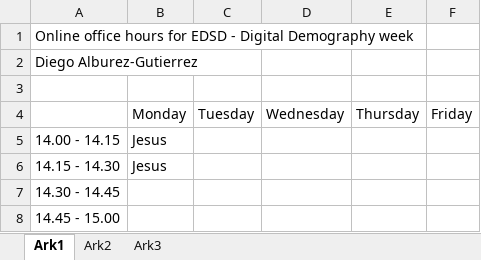
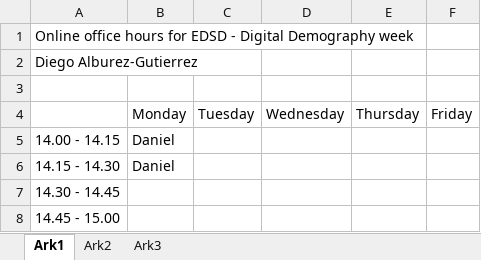
Before and after one commit to jomuzhi/EDSD20_digital_demography, an Excel workbook: Office hours/EDSD - Digital Demography office hours.xlsx, sheet Ark1, drawn as a sheet; values as stored, in another font and other column widths than the file's, no borders; the diff names each change by its address in the sheet, - before the commit and + after, or states it on an @@ line.

Commit message:
Update EDSD - Digital Demography office hours.xlsx

```diff
--- a/Office hours/EDSD - Digital Demography office hours.xlsx (sheet Ark1)
+++ b/Office hours/EDSD - Digital Demography office hours.xlsx (sheet Ark1)
-B5:B6: Jesus
+B5:B6: Daniel
```
